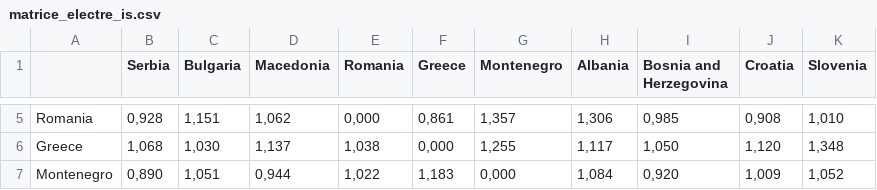
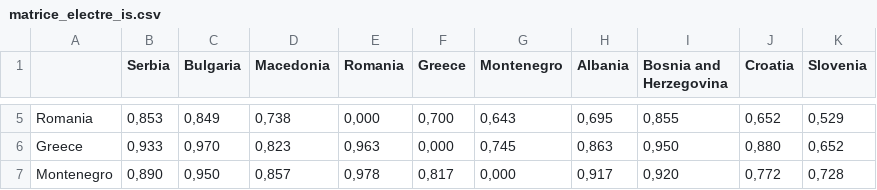
Before and after one commit to aspathomas/TP_choix_social, a CSV file: generatedData/matrice_electre_is.csv, drawn as a sheet; only a part is shown, gaps mark what is left out; the diff covers the shown part only; the diff names each change by its address in the sheet, - before the commit and + after, or states it on an @@ line.

```diff
--- a/generatedData/matrice_electre_is.csv
+++ b/generatedData/matrice_electre_is.csv
-B5 (Serbia): 0,928
+B5 (Serbia): 0,853
-C5 (Bulgaria): 1,151
+C5 (Bulgaria): 0,849
-D5 (Macedonia): 1,062
+D5 (Macedonia): 0,738
-F5 (Greece): 0,861
+F5 (Greece): 0,700
-G5 (Montenegro): 1,357
+G5 (Montenegro): 0,643
-H5 (Albania): 1,306
+H5 (Albania): 0,695
-I5 (Bosnia and Herzegovina): 0,985
+I5 (Bosnia and Herzegovina): 0,855
-J5 (Croatia): 0,908
+J5 (Croatia): 0,652
-K5 (Slovenia): 1,010
+K5 (Slovenia): 0,529
-B6 (Serbia): 1,068
+B6 (Serbia): 0,933
-C6 (Bulgaria): 1,030
+C6 (Bulgaria): 0,970
-D6 (Macedonia): 1,137
+D6 (Macedonia): 0,823
-E6 (Romania): 1,038
+E6 (Romania): 0,963
-G6 (Montenegro): 1,255
+G6 (Montenegro): 0,745
-H6 (Albania): 1,117
+H6 (Albania): 0,863
-I6 (Bosnia and Herzegovina): 1,050
+I6 (Bosnia and Herzegovina): 0,950
-J6 (Croatia): 1,120
+J6 (Croatia): 0,880
-K6 (Slovenia): 1,348
+K6 (Slovenia): 0,652
-C7 (Bulgaria): 1,051
+C7 (Bulgaria): 0,950
-D7 (Macedonia): 0,944
+D7 (Macedonia): 0,857
-E7 (Romania): 1,022
+E7 (Romania): 0,978
-F7 (Greece): 1,183
+F7 (Greece): 0,817
-H7 (Albania): 1,084
+H7 (Albania): 0,917
-J7 (Croatia): 1,009
+J7 (Croatia): 0,772
-K7 (Slovenia): 1,052
+K7 (Slovenia): 0,728
```
Also changed, not shown: 59 edited cells elsewhere in this file, 1 other file.
